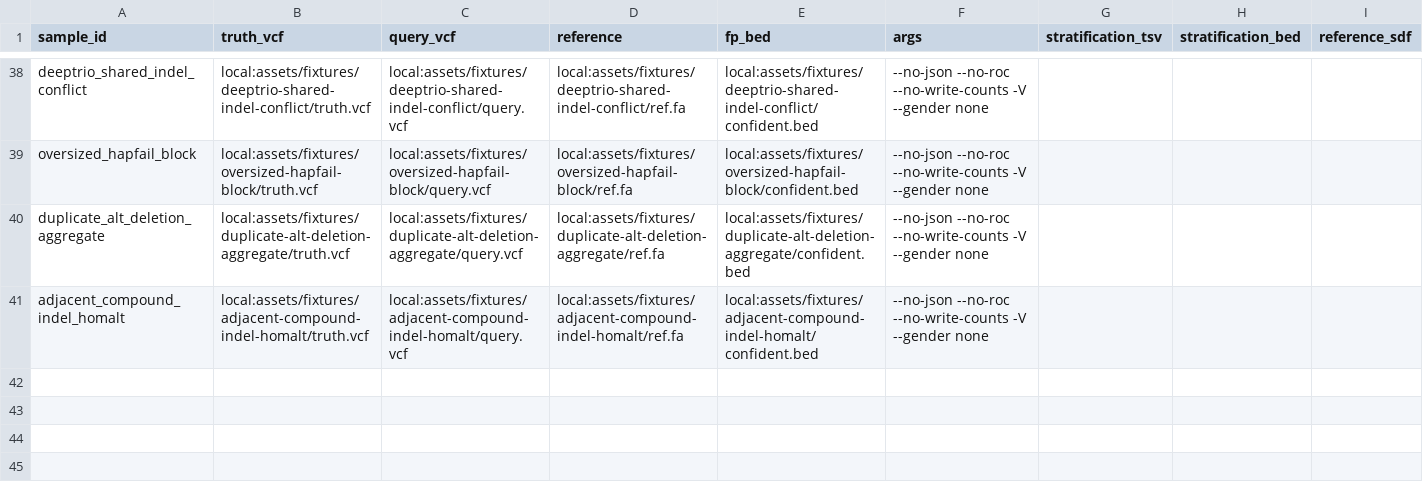
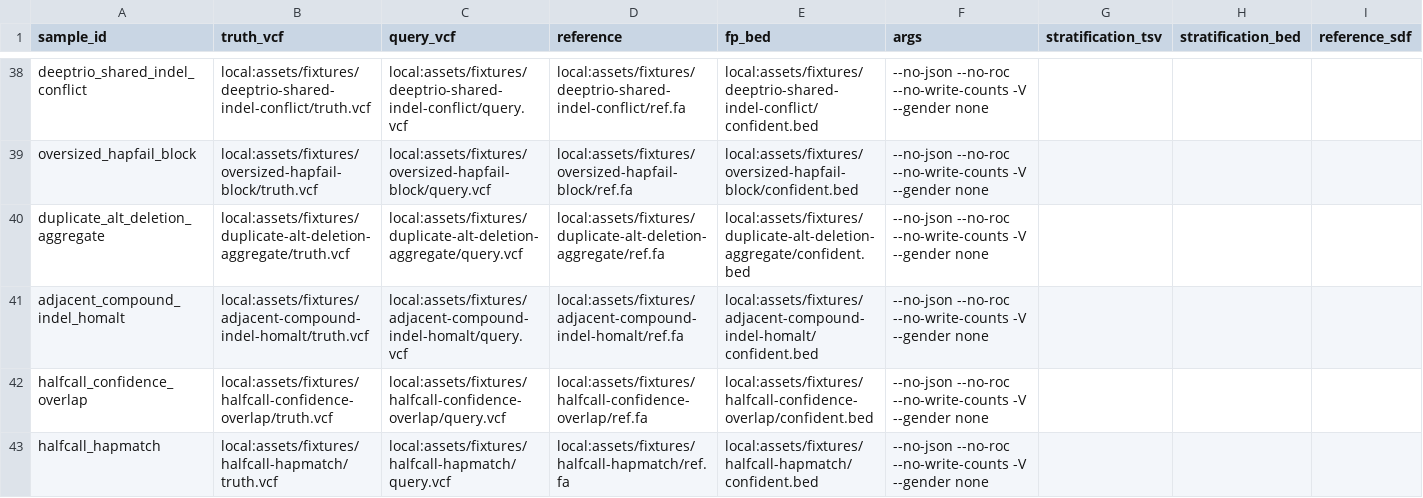
Before and after one commit to adamrtalbot/hap-rs, a CSV file: verification/assets/samplesheet.happy.csv, drawn as a sheet; only a part is shown, gaps mark what is left out; rows hold the shown columns only; the diff names each change by its address in the sheet, - before the commit and + after, or states it on an @@ line.

Commit message:
fix(germline): match half-call truth decisions
Classify selected spanning-deletion half-calls by REF overlap with
CONF. Promote neutral half-calls in matched blocks when remaining
called alleles required haplotype reconciliation.

Pin both chr6 decision shapes against hap.py 0.3.15.

```diff
--- a/verification/assets/samplesheet.happy.csv
+++ b/verification/assets/samplesheet.happy.csv
+row 42: halfcall_confidence_overlap | local:assets/fixtures/halfcall-confidence-overlap/truth.vcf | local:assets/fixtures/halfcall-confidence-overlap/query.vcf | local:assets/fixtures/halfcall-confidence-overlap/ref.fa | local:assets/fixtures/halfcall-confidence-overlap/confident.bed | --no-json --no-roc --no-write-counts -V --gender none
+row 43: halfcall_hapmatch | local:assets/fixtures/halfcall-hapmatch/truth.vcf | local:assets/fixtures/halfcall-hapmatch/query.vcf | local:assets/fixtures/halfcall-hapmatch/ref.fa | local:assets/fixtures/halfcall-hapmatch/confident.bed | --no-json --no-roc --no-write-counts -V --gender none
```
Also changed, not shown: 15 other files.
